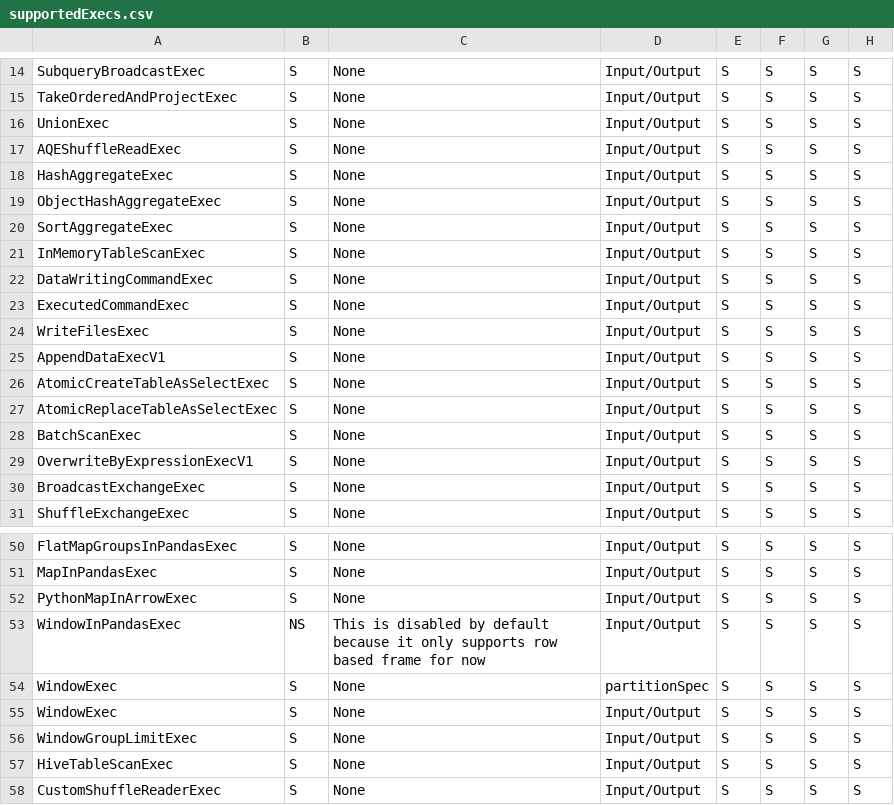
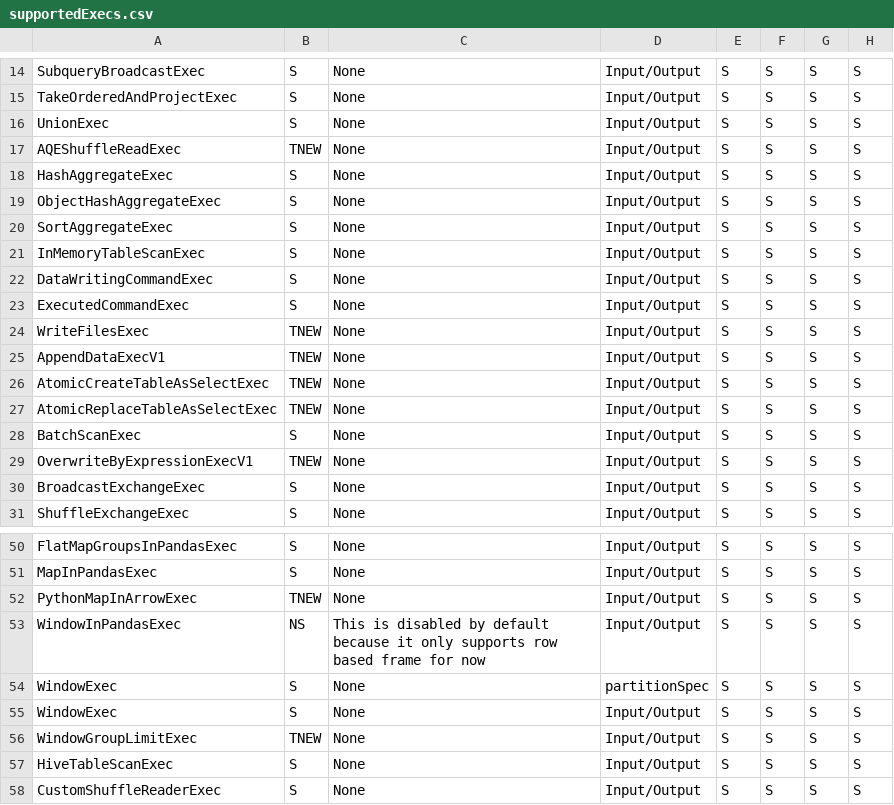
Before and after one commit to NVIDIA/spark-rapids-tools, a CSV file: core/src/main/resources/supportedExecs.csv, drawn as a sheet; only a part is shown, gaps mark what is left out; the diff names each change by its address in the sheet, - before the commit and + after, or states it on an @@ line.

```diff
--- a/core/src/main/resources/supportedExecs.csv
+++ b/core/src/main/resources/supportedExecs.csv
-B17: S
+B17: TNEW
-B24:B27: S
+B24:B27: TNEW
-B29: S
+B29: TNEW
-B52: S
+B52: TNEW
-B56: S
+B56: TNEW
```
Also changed, not shown: core/src/main/resources/supportedExprs.csv, 4 other files.
